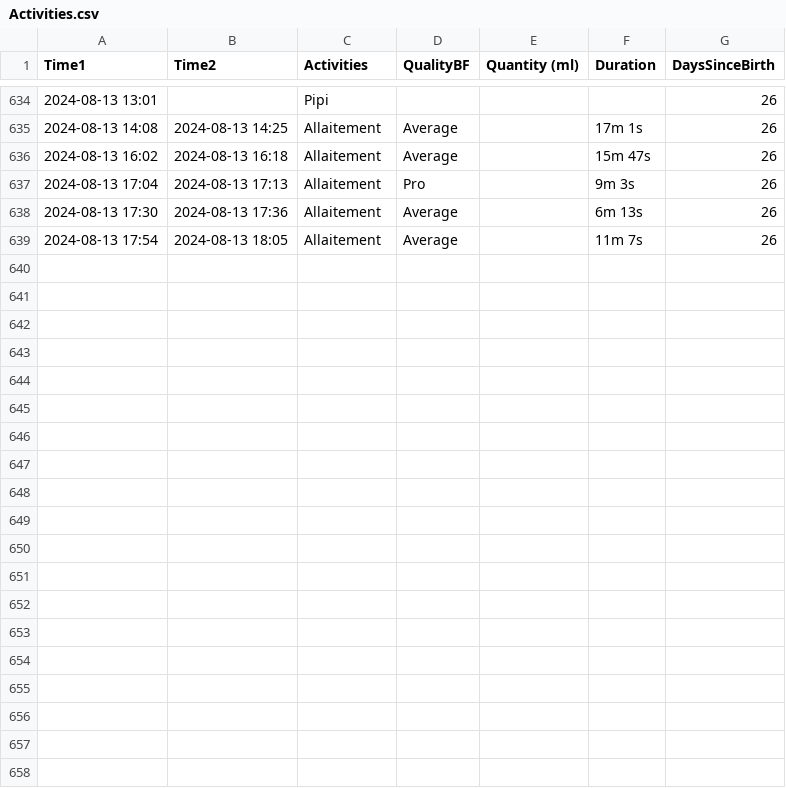
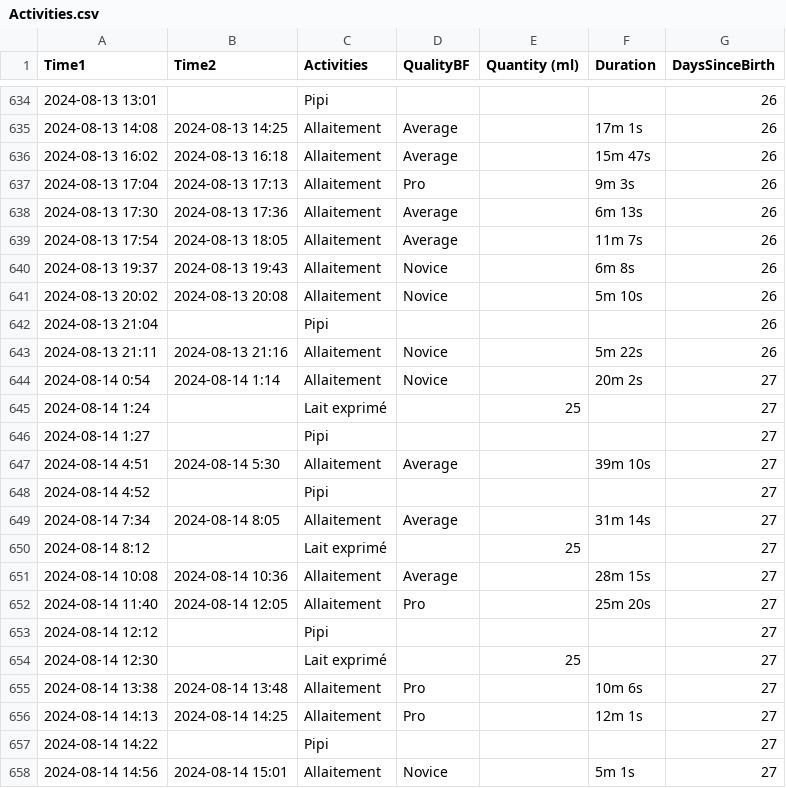
Before and after one commit to jstonge/baby-log, a CSV file: docs/Activities.csv, drawn as a sheet; only a part is shown, gaps mark what is left out; the diff covers the shown part only.

Commit message:
new data

```diff
--- a/docs/Activities.csv
+++ b/docs/Activities.csv
@@ -639 +639,20 @@ Time1,Time2,Activities,QualityBF,Quantity (ml),Duration,DaysSinceBirth
 2024-08-13 17:54,2024-08-13 18:05,Allaitement,Average,,11m 7s,26
+2024-08-13 19:37,2024-08-13 19:43,Allaitement,Novice,,6m 8s,26
+2024-08-13 20:02,2024-08-13 20:08,Allaitement,Novice,,5m 10s,26
+2024-08-13 21:04,,Pipi,,,,26
+2024-08-13 21:11,2024-08-13 21:16,Allaitement,Novice,,5m 22s,26
+2024-08-14 0:54,2024-08-14 1:14,Allaitement,Novice,,20m 2s,27
+2024-08-14 1:24,,Lait exprimé,,25,,27
+2024-08-14 1:27,,Pipi,,,,27
+2024-08-14 4:51,2024-08-14 5:30,Allaitement,Average,,39m 10s,27
+2024-08-14 4:52,,Pipi,,,,27
+2024-08-14 7:34,2024-08-14 8:05,Allaitement,Average,,31m 14s,27
+2024-08-14 8:12,,Lait exprimé,,25,,27
+2024-08-14 10:08,2024-08-14 10:36,Allaitement,Average,,28m 15s,27
+2024-08-14 11:40,2024-08-14 12:05,Allaitement,Pro,,25m 20s,27
+2024-08-14 12:12,,Pipi,,,,27
+2024-08-14 12:30,,Lait exprimé,,25,,27
+2024-08-14 13:38,2024-08-14 13:48,Allaitement,Pro,,10m 6s,27
+2024-08-14 14:13,2024-08-14 14:25,Allaitement,Pro,,12m 1s,27
+2024-08-14 14:22,,Pipi,,,,27
+2024-08-14 14:56,2024-08-14 15:01,Allaitement,Novice,,5m 1s,27
```
Also changed, not shown: 21 added rows, 1 moved row and 2 edited cells elsewhere in this file.
